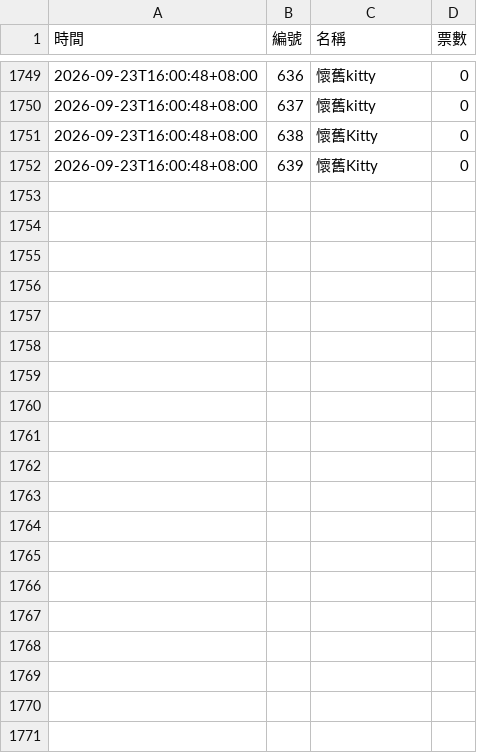
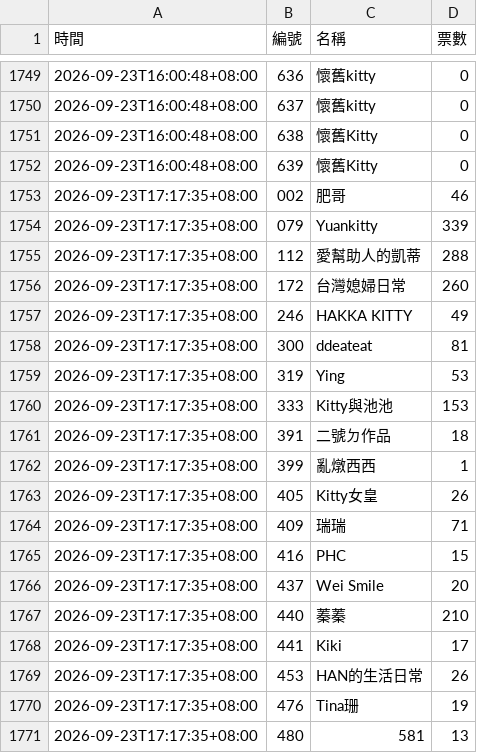
Before and after one commit to BrandonYang1203/KY-tracker, a CSV file: data/2026-09.csv, drawn as a sheet; only a part is shown, gaps mark what is left out; the diff covers the shown part only; the diff names each change by its address in the sheet, - before the commit and + after, or states it on an @@ line.

```diff
--- a/data/2026-09.csv
+++ b/data/2026-09.csv
+row 1753: 2026-09-23T17:17:35+08:00 | 002 | 肥哥 | 46
+row 1754: 2026-09-23T17:17:35+08:00 | 079 | Yuankitty | 339
+row 1755: 2026-09-23T17:17:35+08:00 | 112 | 愛幫助人的凱蒂 | 288
+row 1756: 2026-09-23T17:17:35+08:00 | 172 | 台灣媳婦日常 | 260
+row 1757: 2026-09-23T17:17:35+08:00 | 246 | HAKKA KITTY | 49
+row 1758: 2026-09-23T17:17:35+08:00 | 300 | ddeateat | 81
+row 1759: 2026-09-23T17:17:35+08:00 | 319 | Ying | 53
+row 1760: 2026-09-23T17:17:35+08:00 | 333 | Kitty與池池 | 153
+row 1761: 2026-09-23T17:17:35+08:00 | 391 | 二號ㄉ作品 | 18
+row 1762: 2026-09-23T17:17:35+08:00 | 399 | 亂燉西西 | 1
+row 1763: 2026-09-23T17:17:35+08:00 | 405 | Kitty女皇 | 26
+row 1764: 2026-09-23T17:17:35+08:00 | 409 | 瑞瑞 | 71
+row 1765: 2026-09-23T17:17:35+08:00 | 416 | PHC | 15
+row 1766: 2026-09-23T17:17:35+08:00 | 437 | Wei Smile | 20
+row 1767: 2026-09-23T17:17:35+08:00 | 440 | 蓁蓁 | 210
+row 1768: 2026-09-23T17:17:35+08:00 | 441 | Kiki | 17
+row 1769: 2026-09-23T17:17:35+08:00 | 453 | HAN的生活日常 | 26
+row 1770: 2026-09-23T17:17:35+08:00 | 476 | Tina珊 | 19
+row 1771: 2026-09-23T17:17:35+08:00 | 480 | 581 | 13
```
Also changed, not shown: 12 added rows elsewhere in this file, 1 other file.
